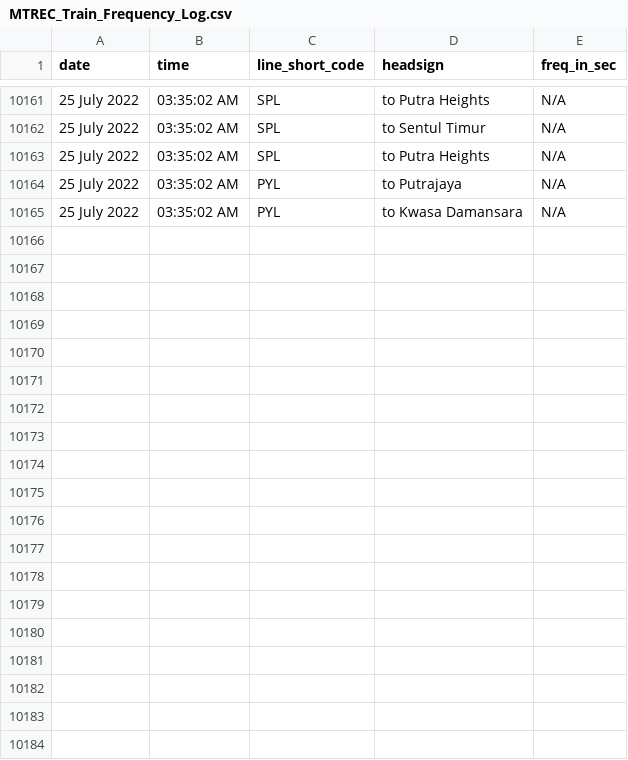
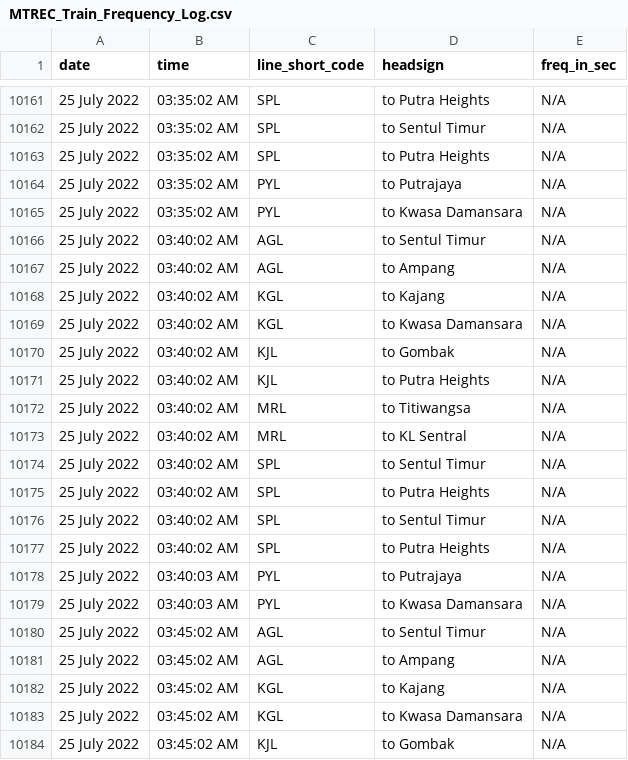
Before and after one commit to malaysiatrec/RapidRail-Train-Freq-History, a CSV file: MTREC Train Frequency Log/MTREC_Train_Frequency_Log.csv, drawn as a sheet; only a part is shown, gaps mark what is left out; the diff covers the shown part only; the diff names each change by its address in the sheet, - before the commit and + after, or states it on an @@ line.

Commit message:
Update new CSV and JSON of MTREC Train Frequency Log

```diff
--- a/MTREC Train Frequency Log/MTREC_Train_Frequency_Log.csv
+++ b/MTREC Train Frequency Log/MTREC_Train_Frequency_Log.csv
+row 10166: 25 July 2022 | 03:40:02 AM | AGL | to Sentul Timur | N/A
+row 10167: 25 July 2022 | 03:40:02 AM | AGL | to Ampang | N/A
+row 10168: 25 July 2022 | 03:40:02 AM | KGL | to Kajang | N/A
+row 10169: 25 July 2022 | 03:40:02 AM | KGL | to Kwasa Damansara | N/A
+row 10170: 25 July 2022 | 03:40:02 AM | KJL | to Gombak | N/A
+row 10171: 25 July 2022 | 03:40:02 AM | KJL | to Putra Heights | N/A
+row 10172: 25 July 2022 | 03:40:02 AM | MRL | to Titiwangsa | N/A
+row 10173: 25 July 2022 | 03:40:02 AM | MRL | to KL Sentral | N/A
+row 10174: 25 July 2022 | 03:40:02 AM | SPL | to Sentul Timur | N/A
+row 10175: 25 July 2022 | 03:40:02 AM | SPL | to Putra Heights | N/A
+row 10176: 25 July 2022 | 03:40:02 AM | SPL | to Sentul Timur | N/A
+row 10177: 25 July 2022 | 03:40:02 AM | SPL | to Putra Heights | N/A
+row 10178: 25 July 2022 | 03:40:03 AM | PYL | to Putrajaya | N/A
+row 10179: 25 July 2022 | 03:40:03 AM | PYL | to Kwasa Damansara | N/A
+row 10180: 25 July 2022 | 03:45:02 AM | AGL | to Sentul Timur | N/A
+row 10181: 25 July 2022 | 03:45:02 AM | AGL | to Ampang | N/A
+row 10182: 25 July 2022 | 03:45:02 AM | KGL | to Kajang | N/A
+row 10183: 25 July 2022 | 03:45:02 AM | KGL | to Kwasa Damansara | N/A
+row 10184: 25 July 2022 | 03:45:02 AM | KJL | to Gombak | N/A
```
Also changed, not shown: 9 added rows elsewhere in this file, 2 other files.
